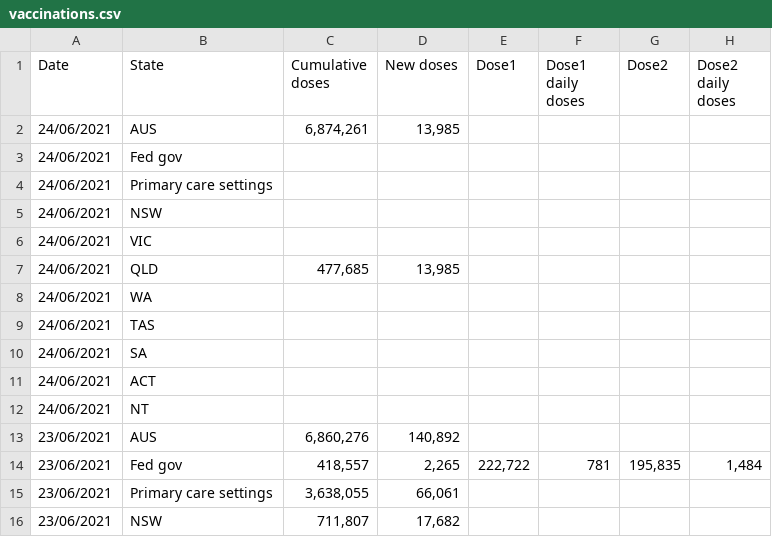
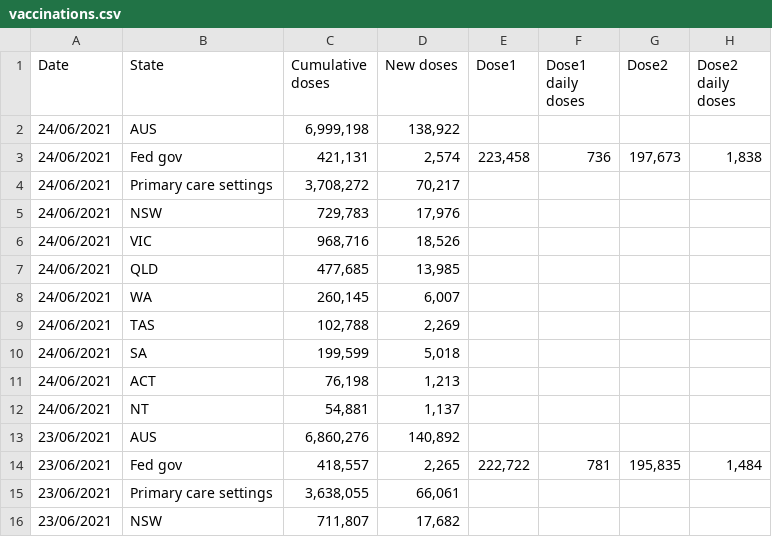
Before and after one commit to Georift/australian-vaccine-rollout, a CSV file: vaccinations.csv, drawn as a sheet; only a part is shown.

```diff
--- a/vaccinations.csv
+++ b/vaccinations.csv
@@ -1,13 +1,13 @@
 "Date","State","Cumulative doses","New doses","Dose1","Dose1 daily doses","Dose2","Dose2 daily doses"
-"24/06/2021","AUS","6,874,261","13,985"
-"24/06/2021","Fed gov"
-"24/06/2021","Primary care settings"
-"24/06/2021","NSW"
-"24/06/2021","VIC"
+"24/06/2021","AUS","6,999,198","138,922"
+"24/06/2021","Fed gov","421,131","2,574","223,458","736","197,673","1,838"
+"24/06/2021","Primary care settings","3,708,272","70,217"
+"24/06/2021","NSW","729,783","17,976"
+"24/06/2021","VIC","968,716","18,526"
 "24/06/2021","QLD","477,685","13,985"
-"24/06/2021","WA"
-"24/06/2021","TAS"
-"24/06/2021","SA"
-"24/06/2021","ACT"
-"24/06/2021","NT"
+"24/06/2021","WA","260,145","6,007"
+"24/06/2021","TAS","102,788","2,269"
+"24/06/2021","SA","199,599","5,018"
+"24/06/2021","ACT","76,198","1,213"
+"24/06/2021","NT","54,881","1,137"
 "23/06/2021","AUS","6,860,276","140,892"
```
Also changed, not shown: 1 other file.
